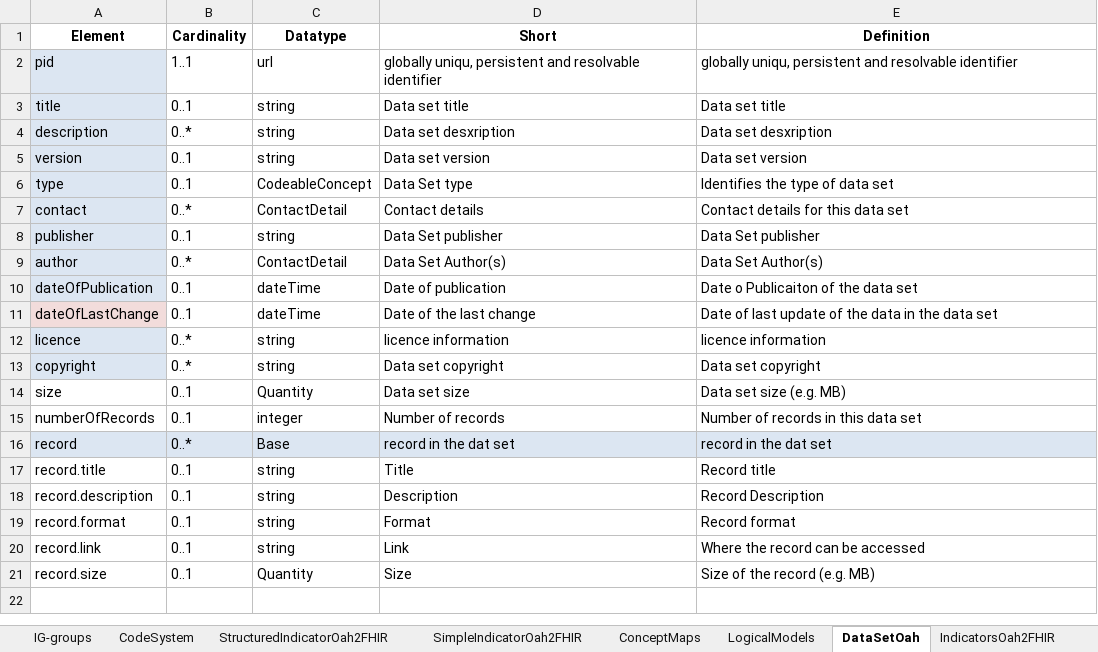
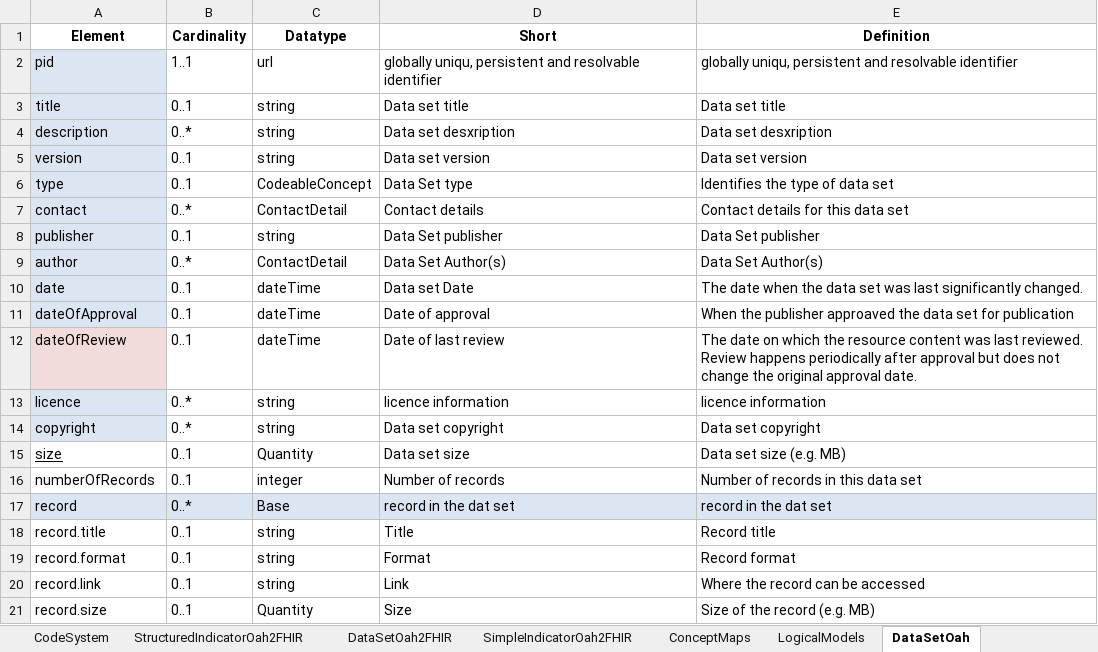
Before and after one commit to hl7-eu/oah, an Excel workbook: models-src/oah-models-and-maps.xlsx, sheet DataSetOah, drawn as a sheet; values as stored, in another font and other column widths than the file's, no borders; removed rows and columns are numbered as before the commit, all else as after; the diff names each change by its address in the sheet, - before the commit and + after, or states it on an @@ line.

Commit message:
added data set model map

```diff
--- a/models-src/oah-models-and-maps.xlsx (sheet DataSetOah)
+++ b/models-src/oah-models-and-maps.xlsx (sheet DataSetOah)
+sheet tab: DataSetOah2FHIR
+row 10: date | 0..1 | dateTime | Data set Date | The date when the data set was last significantly changed.
-A11 (Element): dateOfPublication
+A11 (Element): dateOfApproval
-D11 (Short): Date of publication
+D11 (Short): Date of approval
-E11 (Definition): Date o Publicaiton of the data set
+E11 (Definition): When the publisher approaved the data set for publication
-A12 (Element): dateOfLastChange
+A12 (Element): dateOfReview
-D12 (Short): Date of the last change
+D12 (Short): Date of last review
-E12 (Definition): Date of last update of the data in the data set
+E12 (Definition): The date on which the resource content was last reviewed. Review happens periodically after approval but does not change the original approval date.
-A15 underline: off
+A15 underline: on
-row 18: record.description | 0..1 | string | Description | Record Description
```
Also changed, not shown: sheet ConceptMaps, sheet IG-groups, 7 other files.
